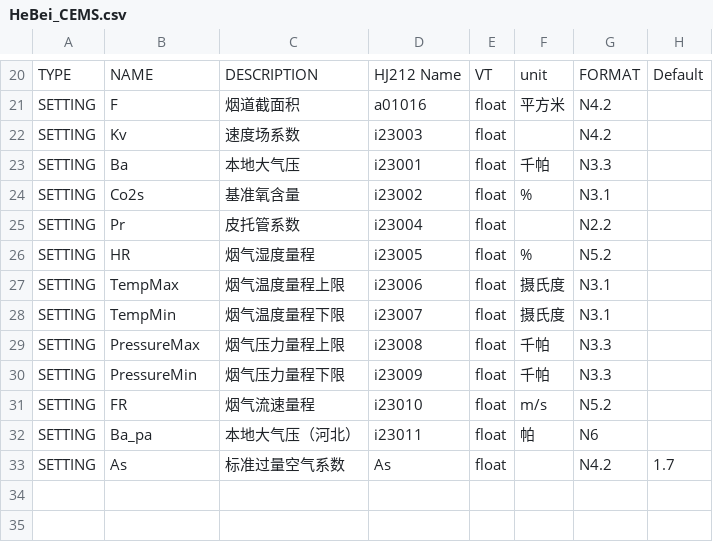
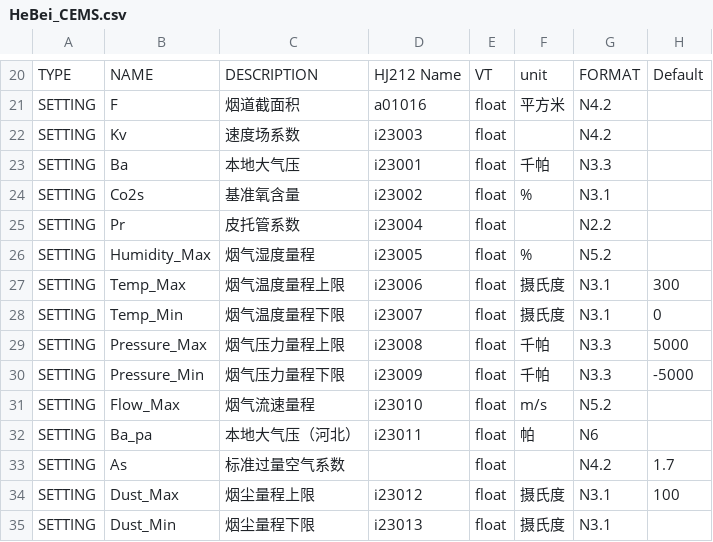
Before and after one commit to freeioe/freeioe_example_apps, a CSV file: HJ/hj212_screen/tpl/HeBei_CEMS.csv, drawn as a sheet; only a part is shown, gaps mark what is left out.

```diff
--- a/HJ/hj212_screen/tpl/HeBei_CEMS.csv
+++ b/HJ/hj212_screen/tpl/HeBei_CEMS.csv
@@ -25,9 +25,11 @@ SETTING,Co2s,基准氧含量,i23002,float,%,N3.1,
 SETTING,Pr,皮托管系数,i23004,float,,N2.2,
-SETTING,HR,烟气湿度量程,i23005,float,%,N5.2,
-SETTING,TempMax,烟气温度量程上限,i23006,float,摄氏度,N3.1,
-SETTING,TempMin,烟气温度量程下限,i23007,float,摄氏度,N3.1,
-SETTING,PressureMax,烟气压力量程上限,i23008,float,千帕,N3.3,
-SETTING,PressureMin,烟气压力量程下限,i23009,float,千帕,N3.3,
-SETTING,FR,烟气流速量程,i23010,float,m/s,N5.2,
+SETTING,Humidity_Max,烟气湿度量程,i23005,float,%,N5.2,
+SETTING,Temp_Max,烟气温度量程上限,i23006,float,摄氏度,N3.1,300
+SETTING,Temp_Min,烟气温度量程下限,i23007,float,摄氏度,N3.1,0
+SETTING,Pressure_Max,烟气压力量程上限,i23008,float,千帕,N3.3,5000
+SETTING,Pressure_Min,烟气压力量程下限,i23009,float,千帕,N3.3,-5000
+SETTING,Flow_Max,烟气流速量程,i23010,float,m/s,N5.2,
 SETTING,Ba_pa,本地大气压（河北）,i23011,float,帕,N6,
-SETTING,As,标准过量空气系数,As,float,,N4.2,1.7
+SETTING,As,标准过量空气系数,,float,,N4.2,1.7
+SETTING,Dust_Max,烟尘量程上限,i23012,float,摄氏度,N3.1,100
+SETTING,Dust_Min,烟尘量程下限,i23013,float,摄氏度,N3.1,
```
Also changed, not shown: 21 other files.
